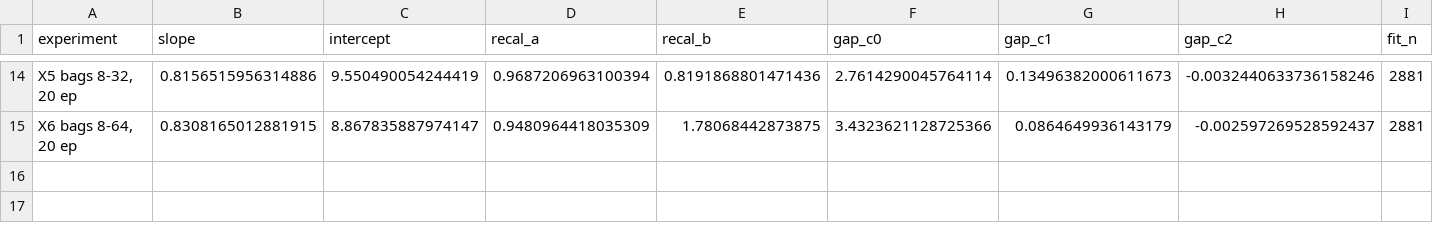
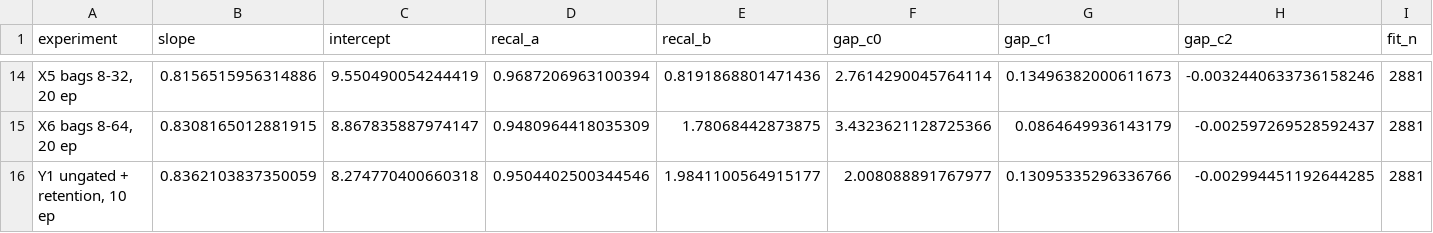
Before and after one commit to Neuro-Clalit/LaBraM, a CSV file: docs/data/mil_age/correction_params.csv, drawn as a sheet; only a part is shown, gaps mark what is left out; the diff names each change by its address in the sheet, - before the commit and + after, or states it on an @@ line.

```diff
--- a/docs/data/mil_age/correction_params.csv
+++ b/docs/data/mil_age/correction_params.csv
+row 16: Y1 ungated + retention, 10 ep | 0.8362103837350059 | 8.274770400660318 | 0.9504402500344546 | 1.9841100564915177 | 2.008088891767977 | 0.13095335296336766 | -0.002994451192644285 | 2881
```
Also changed, not shown: docs/data/external_eval/strategies_by_cohort.csv, docs/data/mil_age/gap_separation_test.csv, 16 other files.
